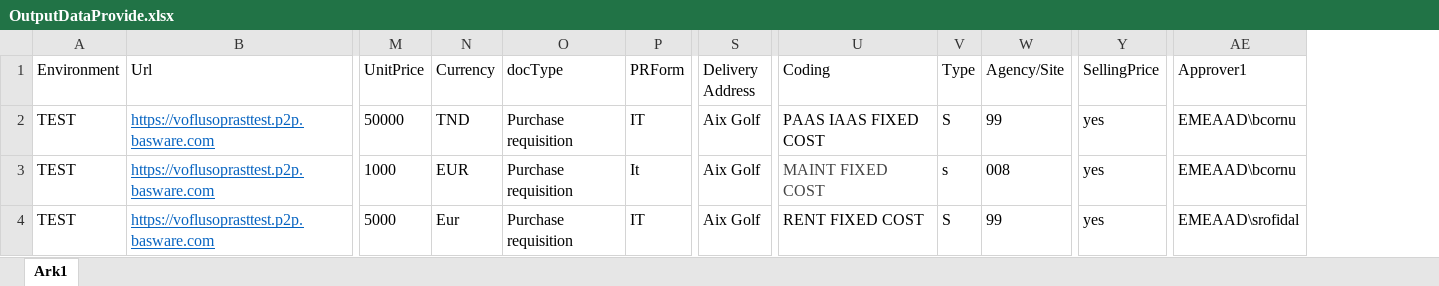
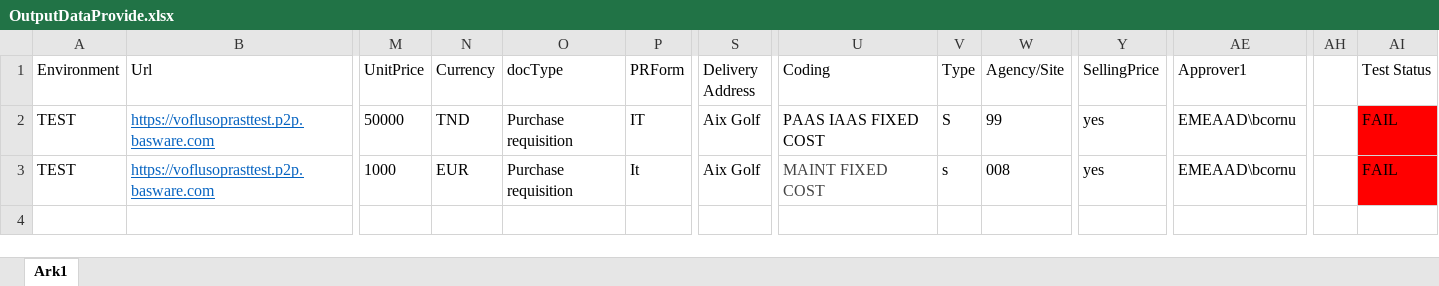
Before and after one commit to anmol44/Provide_Automation_Project, an Excel workbook: provide/Output/OutputDataProvide.xlsx, sheet Ark1, drawn as a sheet; only a part is shown, gaps mark what is left out; values as stored, in another font and other column widths than the file's, no borders; removed rows and columns are numbered as before the commit, all else as after; rows hold the shown columns only; the diff names each change by its address in the sheet, - before the commit and + after, or states it on an @@ line.

```diff
--- a/provide/Output/OutputDataProvide.xlsx (sheet Ark1)
+++ b/provide/Output/OutputDataProvide.xlsx (sheet Ark1)
+column AH, empty
+column AI (Test Status), rows 2-3: FAIL | FAIL
-row 4: TEST | https://voflusoprasttest.p2p.basware.com | 5000 | Eur | Purchase requisition | IT | Aix Golf | RENT FIXED COST | S | 99 | yes | EMEAAD\srofidal
```
Also changed, not shown: 4 other files.
